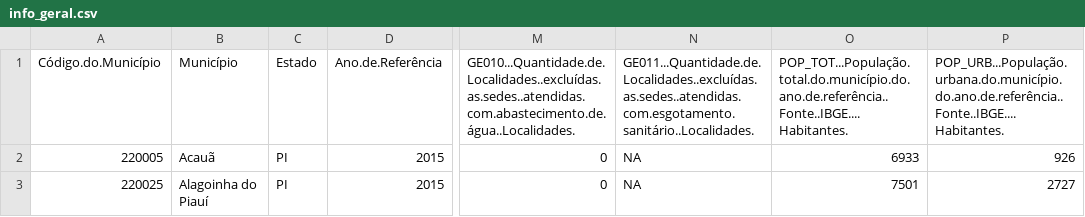
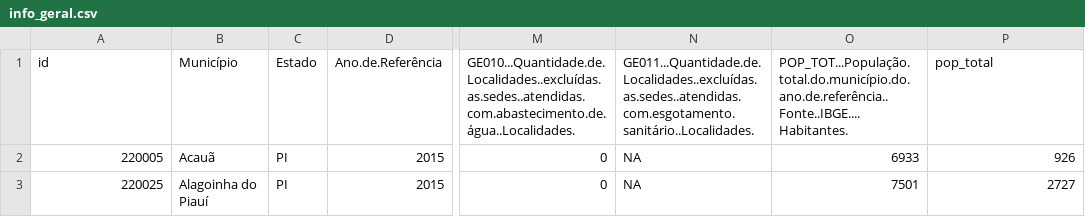
Before and after one commit to arthurlustosa/visualizacao-de-dados, a CSV file: data/dados/dados_snis_filtrados/info_geral.csv, drawn as a sheet; only a part is shown, gaps mark what is left out; the diff names each change by its address in the sheet, - before the commit and + after, or states it on an @@ line.

```diff
--- a/data/dados/dados_snis_filtrados/info_geral.csv
+++ b/data/dados/dados_snis_filtrados/info_geral.csv
-A1: Código.do.Município
+A1: id
-P1: POP_URB...População.urbana.do.município.do.ano.de.referência..Fonte..IBGE....Habitantes.
+P1: pop_total
```
Also changed, not shown: 1 other file.
